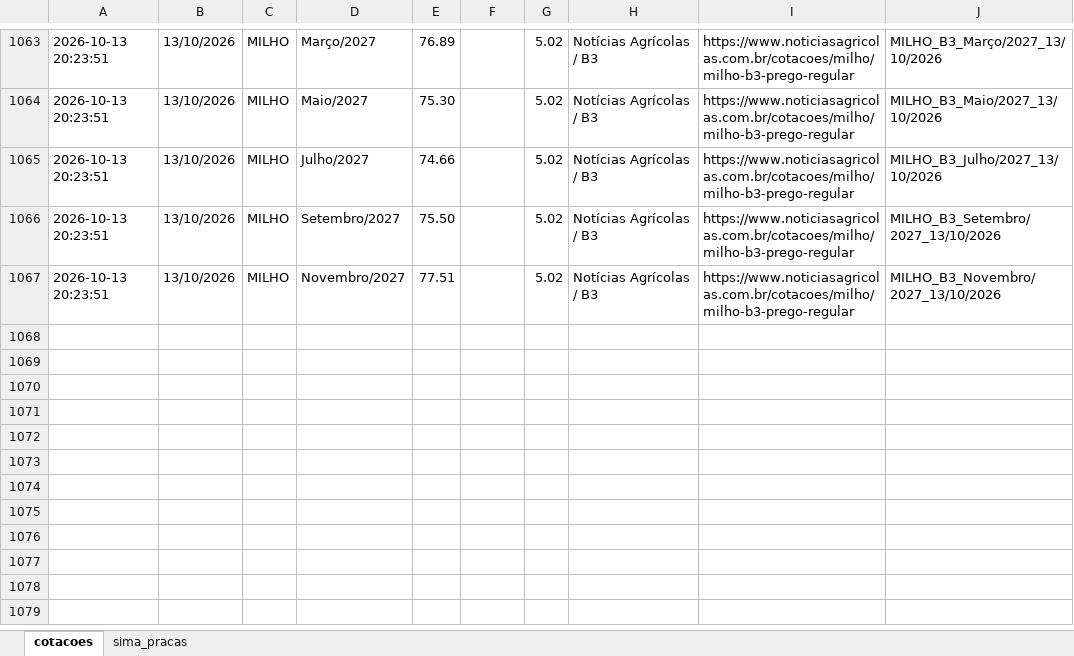
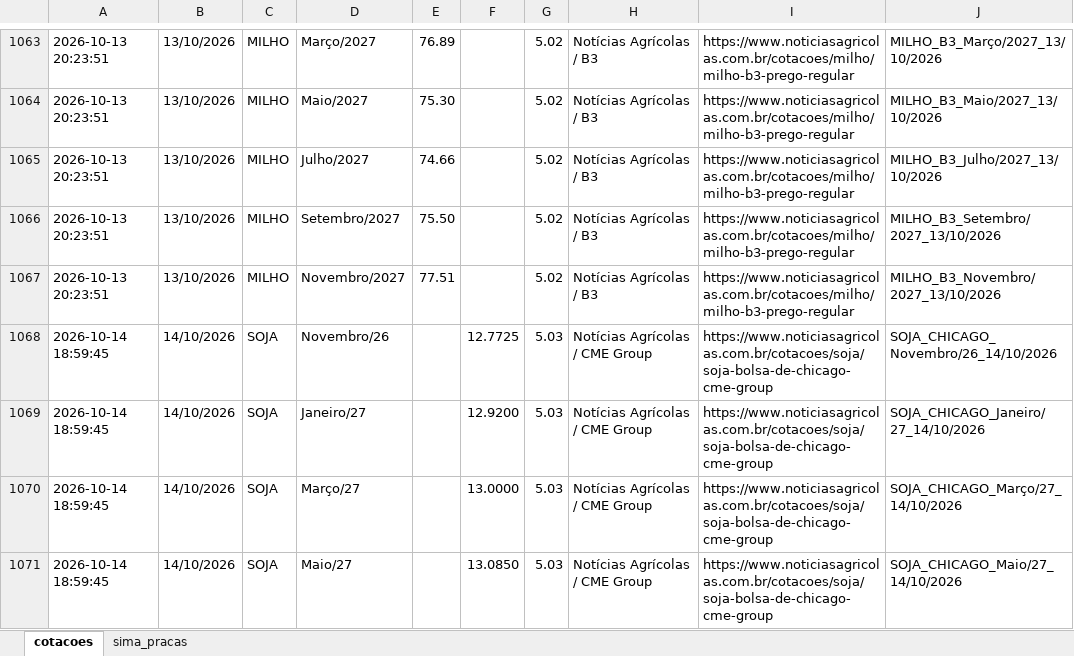
Before and after one commit to agrohara/cotacao-milho-b3, an Excel workbook: cotacoes_graos.xlsx, sheet cotacoes, drawn as a sheet; only a part is shown, gaps mark what is left out; values as stored, in another font and other column widths than the file's, no borders; table styles not drawn; the diff names each change by its address in the sheet, - before the commit and + after, or states it on an @@ line.

```diff
--- a/cotacoes_graos.xlsx (sheet cotacoes)
+++ b/cotacoes_graos.xlsx (sheet cotacoes)
+row 1068: 2026-10-14 18:59:45 | 14/10/2026 | SOJA | Novembro/26 |  | 12.7725 | 5.03 | Notícias Agrícolas / CME Group | https://www.noticiasagricolas.com.br/cotacoes/soja/soja-bolsa-de-chicago-cme-group | SOJA_CHICAGO_Novembro/26_14/10/2026
+row 1069: 2026-10-14 18:59:45 | 14/10/2026 | SOJA | Janeiro/27 |  | 12.9200 | 5.03 | Notícias Agrícolas / CME Group | https://www.noticiasagricolas.com.br/cotacoes/soja/soja-bolsa-de-chicago-cme-group | SOJA_CHICAGO_Janeiro/27_14/10/2026
+row 1070: 2026-10-14 18:59:45 | 14/10/2026 | SOJA | Março/27 |  | 13.0000 | 5.03 | Notícias Agrícolas / CME Group | https://www.noticiasagricolas.com.br/cotacoes/soja/soja-bolsa-de-chicago-cme-group | SOJA_CHICAGO_Março/27_14/10/2026
+row 1071: 2026-10-14 18:59:45 | 14/10/2026 | SOJA | Maio/27 |  | 13.0850 | 5.03 | Notícias Agrícolas / CME Group | https://www.noticiasagricolas.com.br/cotacoes/soja/soja-bolsa-de-chicago-cme-group | SOJA_CHICAGO_Maio/27_14/10/2026
```
